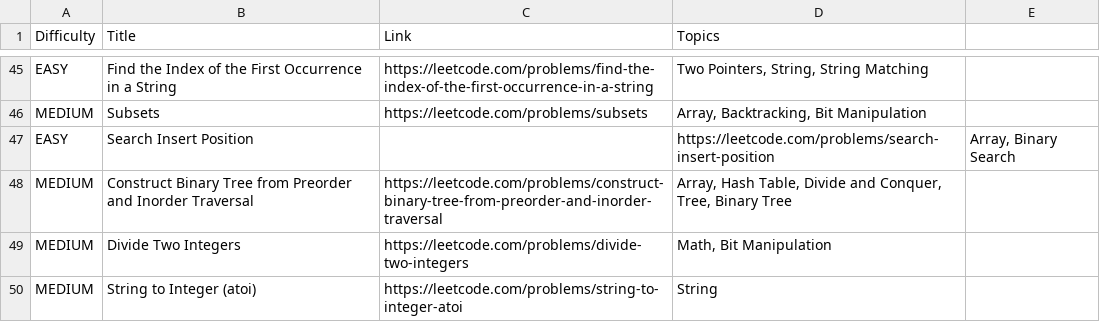
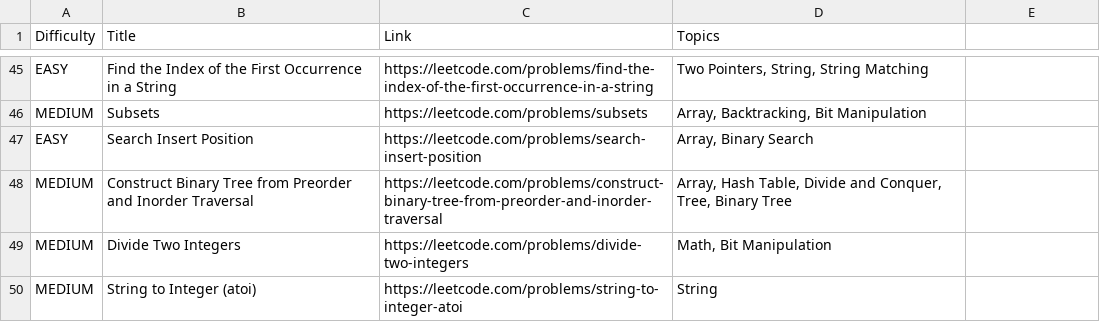
Before and after one commit to NINGANNA-45/LEETCODE-PSs, a CSV file: ADOBE/adobe_questions.csv, drawn as a sheet; only a part is shown, gaps mark what is left out.

Commit message:
adobe_questions.csv

```diff
--- a/ADOBE/adobe_questions.csv
+++ b/ADOBE/adobe_questions.csv
@@ -46,3 +46,3 @@ EASY,Find the Index of the First Occurrence in a String,https://leetcode.com/pro
 MEDIUM,Subsets,https://leetcode.com/problems/subsets,"Array, Backtracking, Bit Manipulation"
-EASY,Search Insert Position,,https://leetcode.com/problems/search-insert-position,"Array, Binary Search"
+EASY,Search Insert Position,https://leetcode.com/problems/search-insert-position,"Array, Binary Search"
 MEDIUM,Construct Binary Tree from Preorder and Inorder Traversal,https://leetcode.com/problems/construct-binary-tree-from-preorder-and-inorder-traversal,"Array, Hash Table, Divide and Conquer, Tree, Binary Tree"
```
